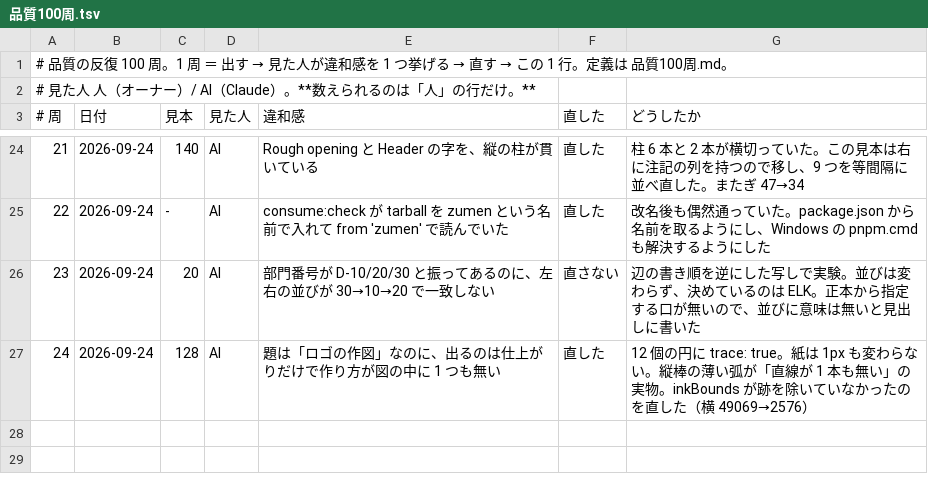
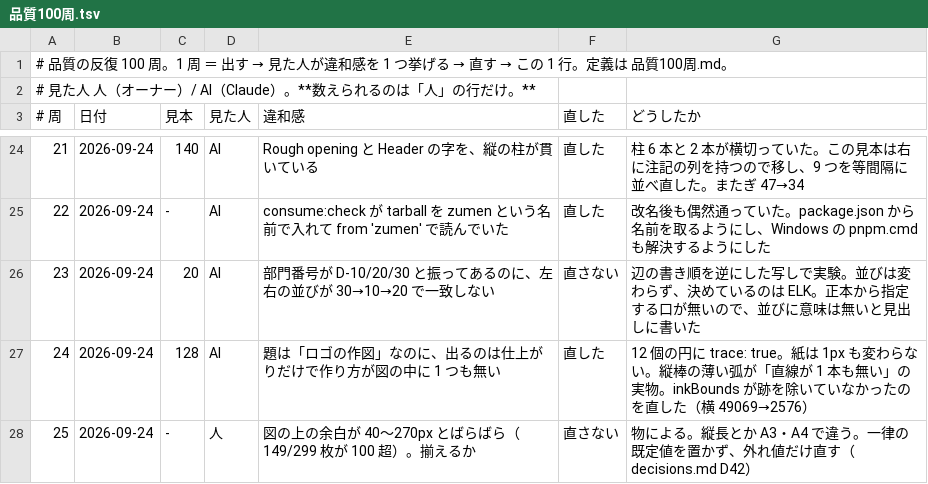
Before and after one commit to meta-taro/zumen, a TSV file: qa/品質100周.tsv, drawn as a sheet; only a part is shown, gaps mark what is left out; the diff names each change by its address in the sheet, - before the commit and + after, or states it on an @@ line.

```diff
--- a/qa/品質100周.tsv
+++ b/qa/品質100周.tsv
+row 28: 25 | 2026-09-24 | - | 人 | 図の上の余白が 40〜270px とばらばら（149/299 枚が 100 超）。揃えるか | 直さない | 物による。縦長とか A3・A4 で違う。一律の既定値を置かず、外れ値だけ直す（decisions.md D42）
```
Also changed, not shown: 2 other files.
